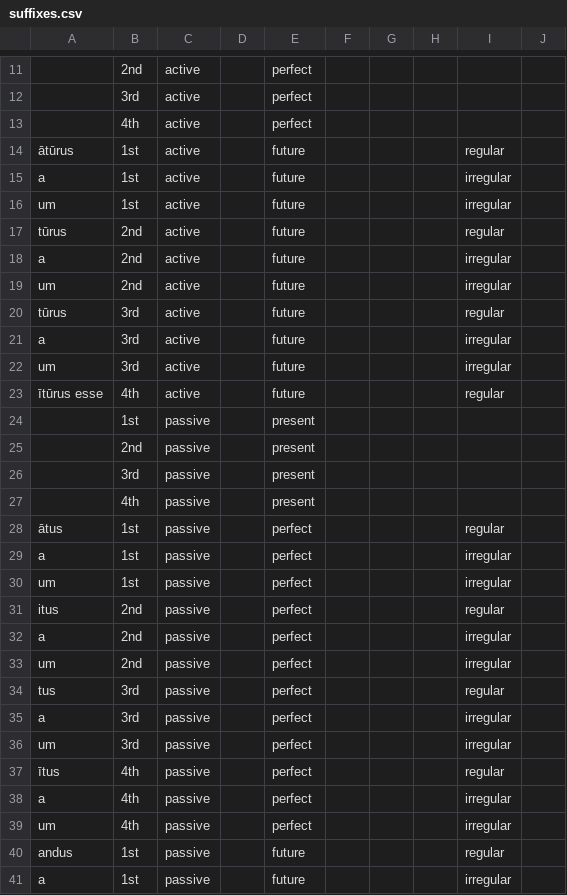
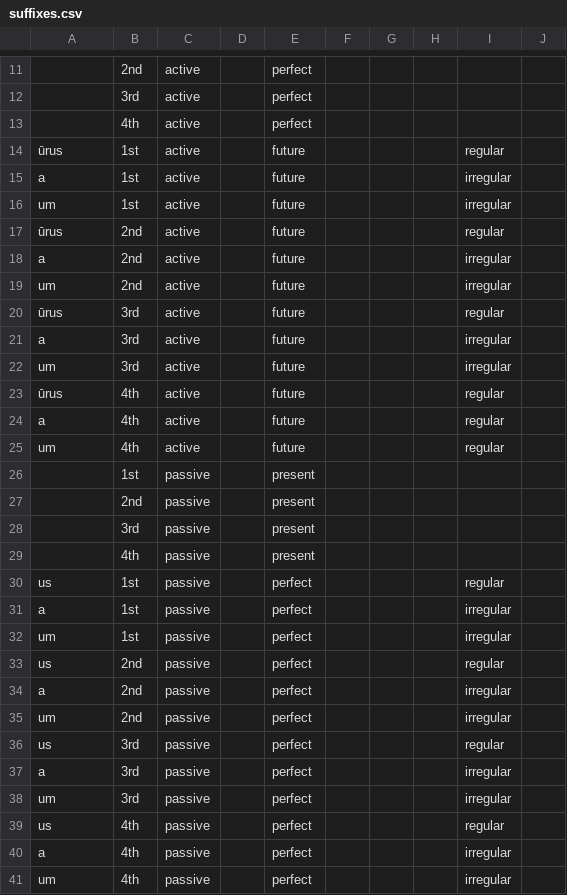
Before and after one commit to alpheios-project/inflection-tables, a CSV file: lib/lang/latin/data/participle/suffixes.csv, drawn as a sheet; only a part is shown, gaps mark what is left out; the shorter side is filled out with more unchanged rows; addresses are those after the commit; the diff covers the shown part only; the diff names each change by its address in the sheet, - before the commit and + after, or states it on an @@ line.

Commit message:
fix #181 latin participle ending corrections

```diff
--- a/lib/lang/latin/data/participle/suffixes.csv
+++ b/lib/lang/latin/data/participle/suffixes.csv
-A14: ātūrus
+A14: ūrus
-A17: tūrus
+A17: ūrus
-A20: tūrus
+A20: ūrus
-A23: ītūrus esse
+A23: ūrus
+row 24: a | 4th | active |  | future |  |  |  | regular
+row 25: um | 4th | active |  | future |  |  |  | regular
-A30: ātus
+A30: us
-A33: itus
+A33: us
-A36: tus
+A36: us
-A39: ītus
+A39: us
```
Also changed, not shown: 1 edited cell elsewhere in this file, 3 other files.
